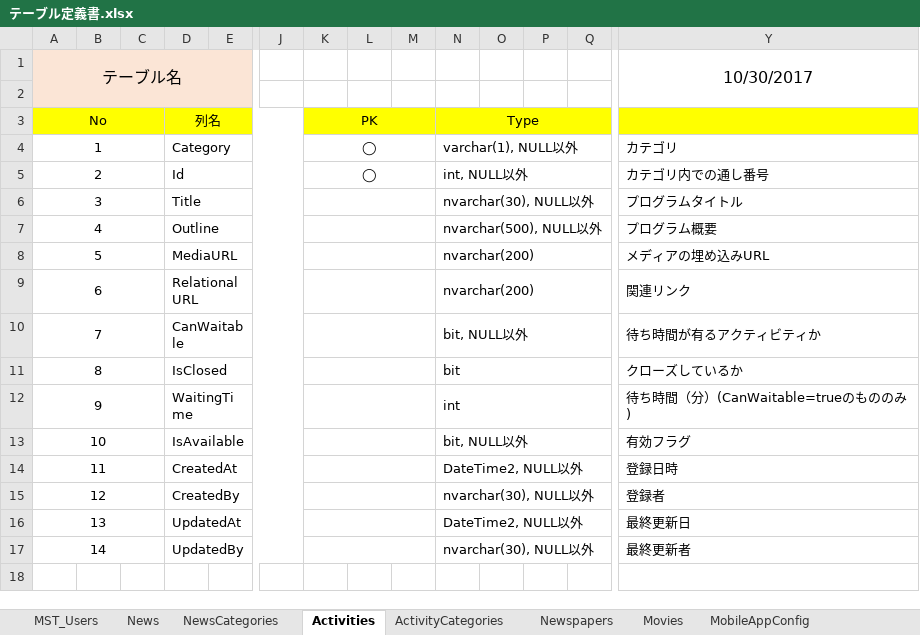
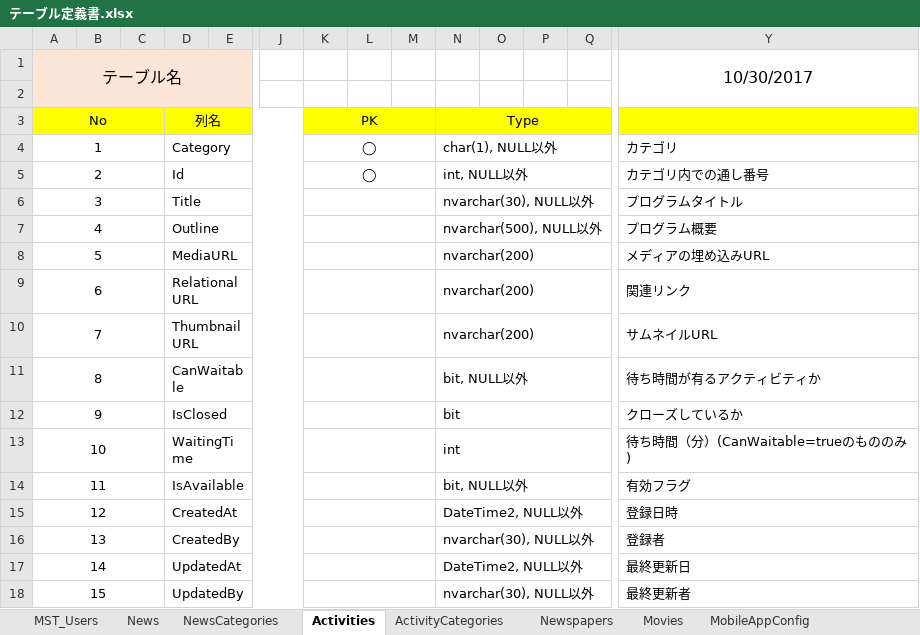
Before and after one commit to 07JP27/17nsj, an Excel workbook: common/テーブル定義書.xlsx, sheet Activities, drawn as a sheet; only a part is shown, gaps mark what is left out; values as stored, in another font and other column widths than the file's, no borders; addresses are those after the commit; rows hold the shown columns only; the diff names each change by its address in the sheet, - before the commit and + after, or states it on an @@ line.

```diff
--- a/common/テーブル定義書.xlsx (sheet Activities)
+++ b/common/テーブル定義書.xlsx (sheet Activities)
-N4: varchar(1), NULL以外
+N4: char(1), NULL以外
+row 10: 7 |  |  | ThumbnailURL |  |  |  |  |  | nvarchar(200) |  |  |  | サムネイルURL
@@ column A (テーブル名) renumbered from row 11 down @@
```
Also changed, not shown: sheet ActivityCategories, sheet NewsCategories, sheet News, sheet Newspapers, sheet Movies, 1 other file.
